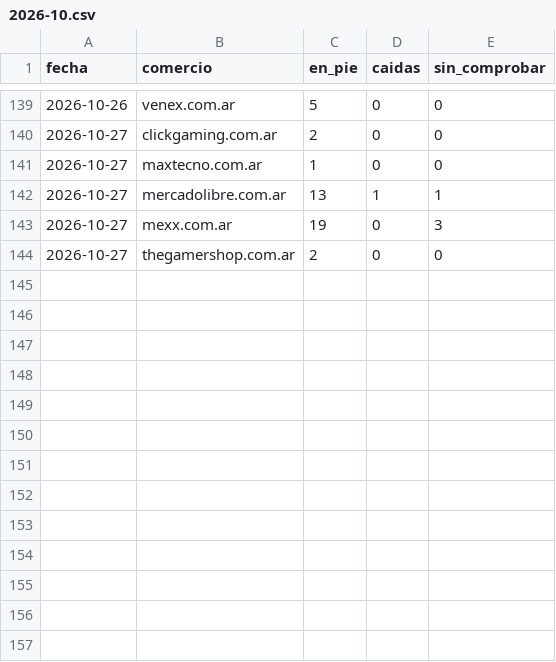
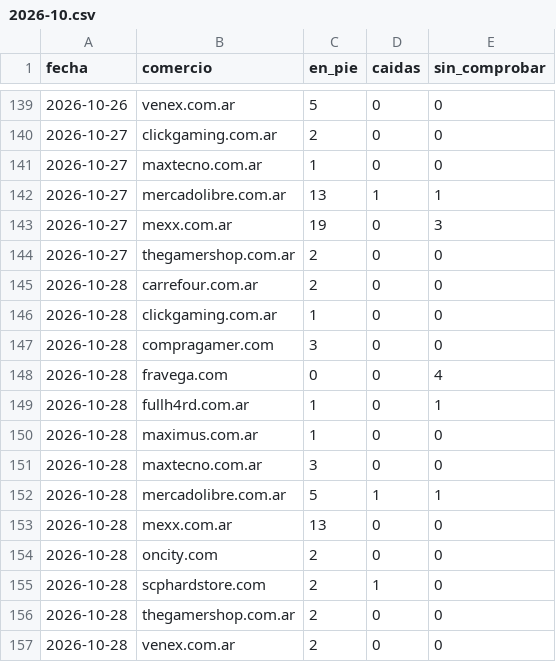
Before and after one commit to luismarceloescudero-debug/la-pichincha, a CSV file: verificacion/2026-10.csv, drawn as a sheet; only a part is shown, gaps mark what is left out; the diff names each change by its address in the sheet, - before the commit and + after, or states it on an @@ line.

```diff
--- a/verificacion/2026-10.csv
+++ b/verificacion/2026-10.csv
+row 145: 2026-10-28 | carrefour.com.ar | 2 | 0 | 0
+row 146: 2026-10-28 | clickgaming.com.ar | 1 | 0 | 0
+row 147: 2026-10-28 | compragamer.com | 3 | 0 | 0
+row 148: 2026-10-28 | fravega.com | 0 | 0 | 4
+row 149: 2026-10-28 | fullh4rd.com.ar | 1 | 0 | 1
+row 150: 2026-10-28 | maximus.com.ar | 1 | 0 | 0
+row 151: 2026-10-28 | maxtecno.com.ar | 3 | 0 | 0
+row 152: 2026-10-28 | mercadolibre.com.ar | 5 | 1 | 1
+row 153: 2026-10-28 | mexx.com.ar | 13 | 0 | 0
+row 154: 2026-10-28 | oncity.com | 2 | 0 | 0
+row 155: 2026-10-28 | scphardstore.com | 2 | 1 | 0
+row 156: 2026-10-28 | thegamershop.com.ar | 2 | 0 | 0
+row 157: 2026-10-28 | venex.com.ar | 2 | 0 | 0
```
